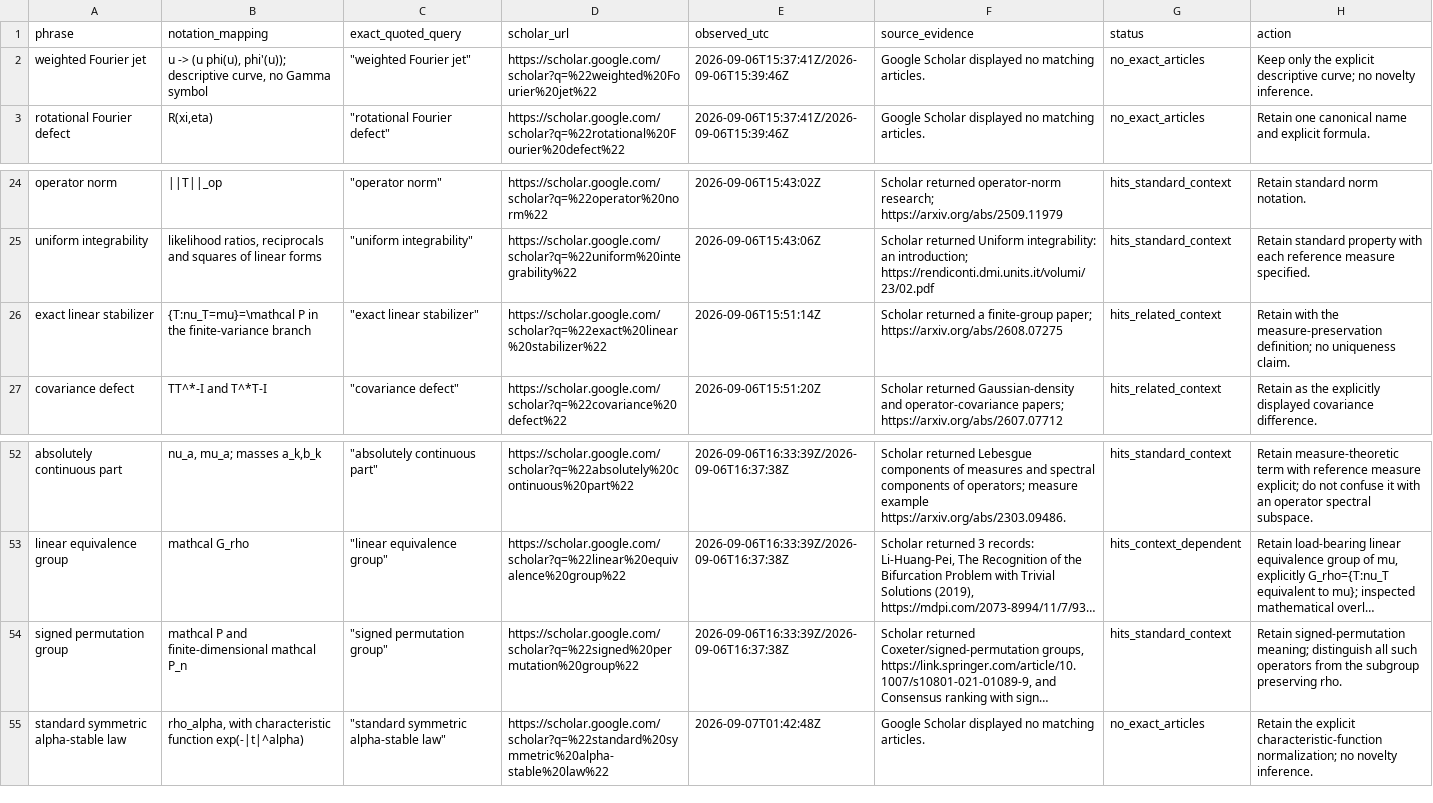
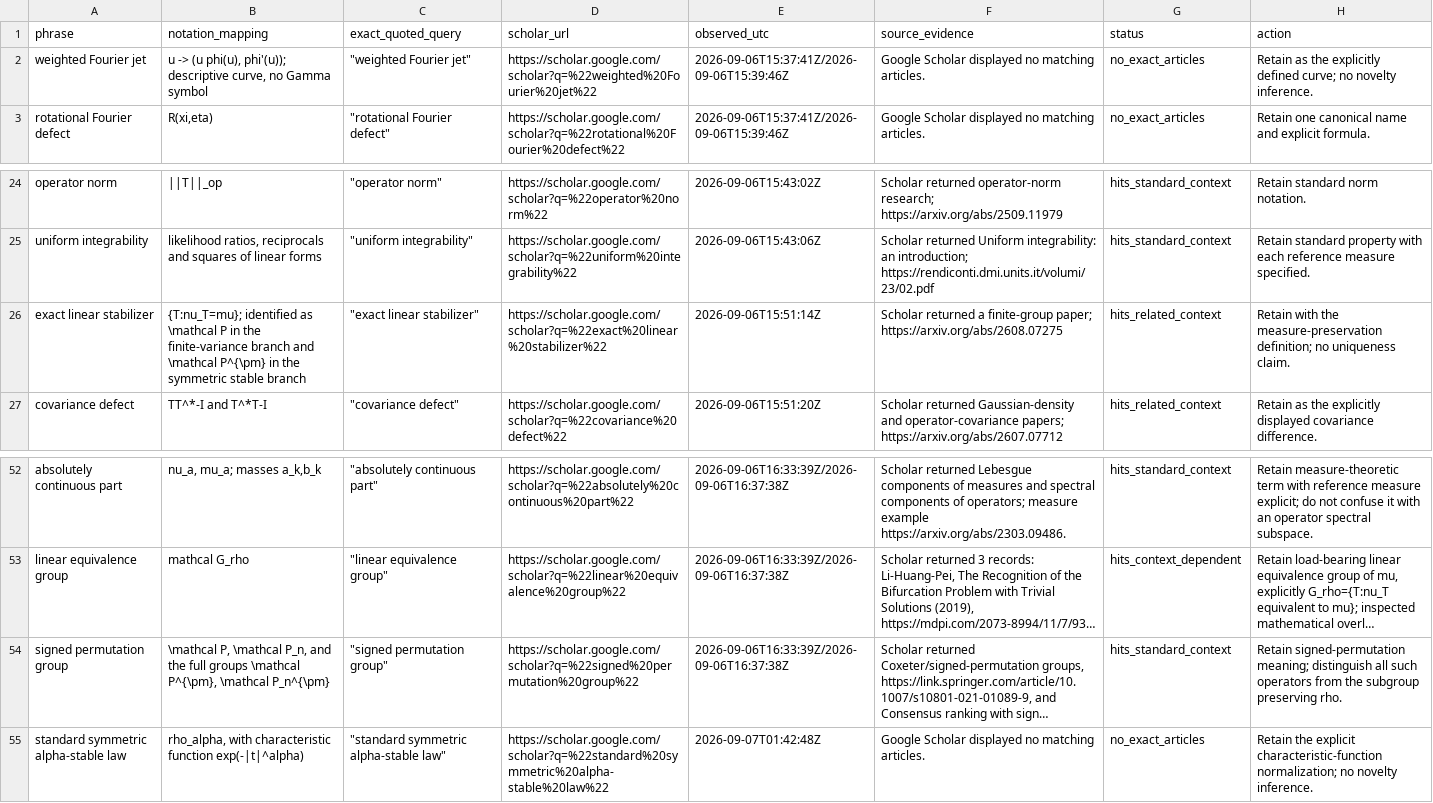
Before and after one commit to OstensibleParadox/no-gauss, a TSV file: audit/terminology-collisions.tsv, drawn as a sheet; only a part is shown, gaps mark what is left out; long unchanged cells end in …; the diff names each change by its address in the sheet, - before the commit and + after, or states it on an @@ line.

Commit message:
refactor: update terminology review documentation, refine audit scripts, and expand notation tracking coverage for manuscript consistency.

```diff
--- a/audit/terminology-collisions.tsv
+++ b/audit/terminology-collisions.tsv
-H2 (action): Keep only the explicit descriptive curve; no…
+H2 (action): Retain as the explicitly defined curve; no…
-B26 (notation_mapping): {T:nu_T=mu}=\mathcal P in the finite-variance branch
+B26 (notation_mapping): {T:nu_T=mu}; identified as \mathcal P in the finite-variance branch and \mathcal P^{\pm} in the symmetric stable branch
-B54 (notation_mapping): mathcal P and finite-dimensional mathcal P_n
+B54 (notation_mapping): \mathcal P, \mathcal P_n, and the full groups \mathcal P^{\pm}, \mathcal P_n^{\pm}
```
Also changed, not shown: 8 other files.
